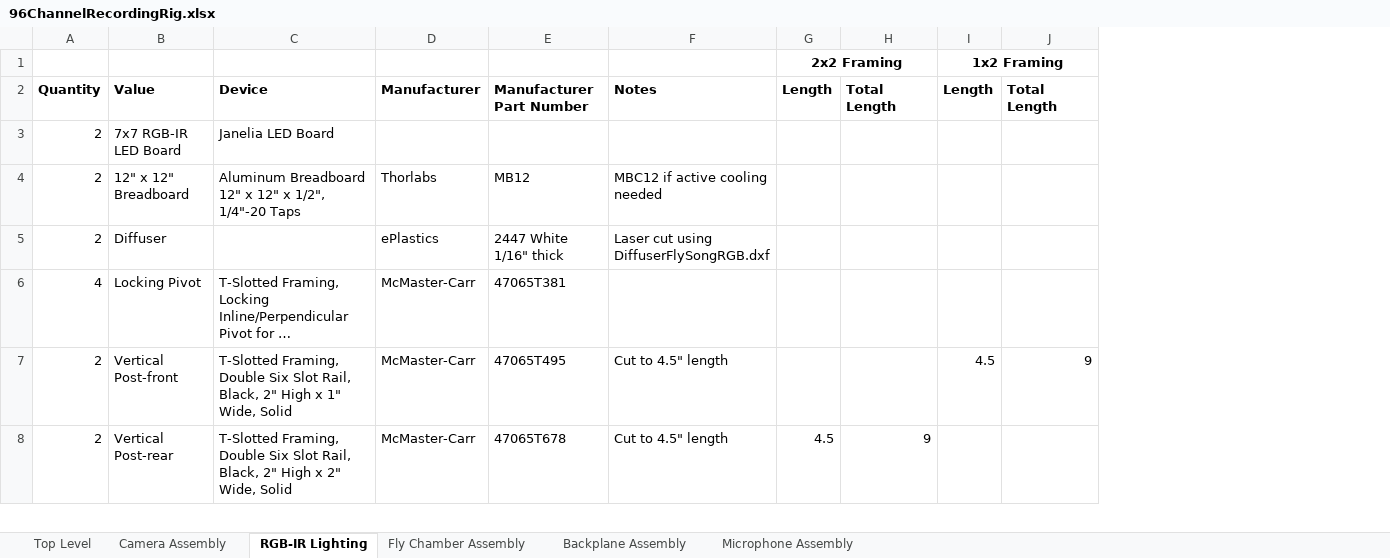
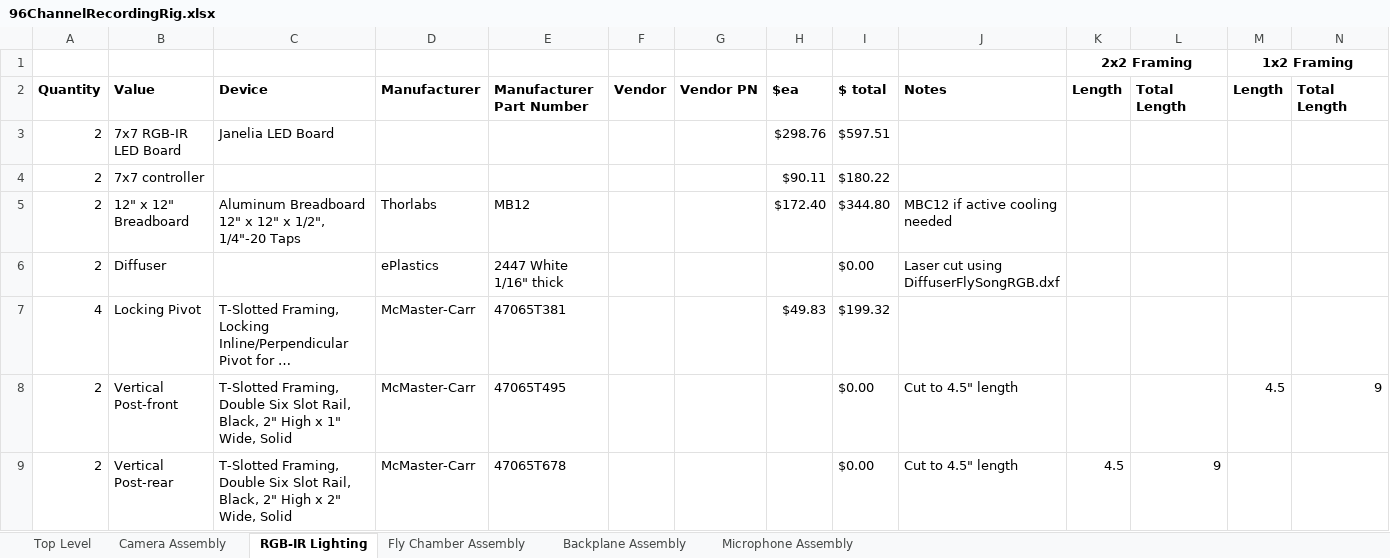
Before and after one commit to janelia-experimental-technology/FlySong, an Excel workbook: 96ChannelRecordingRig.xlsx, sheet RGB-IR Lighting, drawn as a sheet; only a part is shown; long unchanged cells end in …; values as stored, in another font and other column widths than the file's, no borders; addresses are those after the commit; rows hold the shown columns only; the diff covers the shown part only; the diff names each change by its address in the sheet, - before the commit and + after, or states it on an @@ line.

Commit message:
Update BOM, add 3D pdf of rig, add load cover laser cut file fro 12x12 sheet

```diff
--- a/96ChannelRecordingRig.xlsx (sheet RGB-IR Lighting)
+++ b/96ChannelRecordingRig.xlsx (sheet RGB-IR Lighting)
+column F (Vendor), empty
+column G (Vendor PN), empty
+column H ($ea), row 3: $298.76; rows 5-7: $172.40 |  | $49.83
+column I ($ total), row 3: $597.51; rows 5-9: $344.80 | $0.00 | $199.32 | $0.00 | $0.00
+row 4: 2 | 7x7 controller |  |  |  |  |  | $90.11 | $180.22
```
Also changed, not shown: 7 added rows and 5 edited cells elsewhere in this sheet, sheet Top Level, sheet Microphone Assembly, sheet Camera Assembly, sheet Backplane Assembly, formulas that keep their value, 11 other files.
